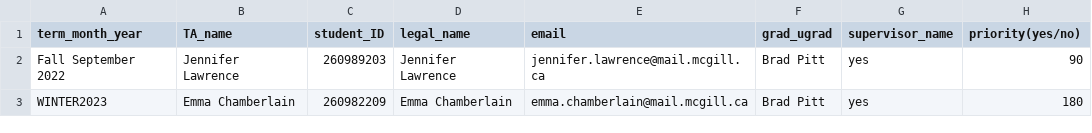
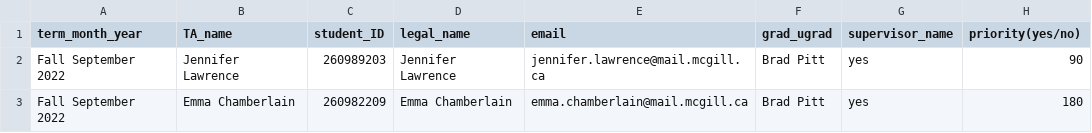
Before and after one commit to sandynguyen8928/SOCSTAManagement, a CSV file: admin/TACohort.csv, drawn as a sheet; only a part is shown; the diff names each change by its address in the sheet, - before the commit and + after, or states it on an @@ line.

Commit message:
Updated Admin Import

```diff
--- a/admin/TACohort.csv
+++ b/admin/TACohort.csv
-A3 (term_month_year): WINTER2023
+A3 (term_month_year): Fall September 2022
```
Also changed, not shown: 11 other files.
